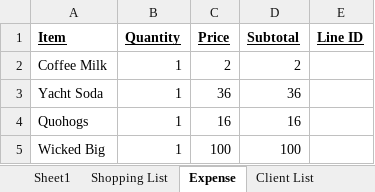
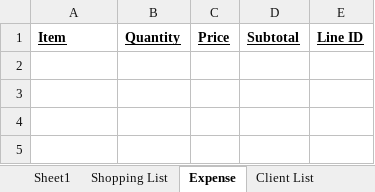
Before and after one commit to 210927-Reston-UiPath/Gallaway_A-P1, an Excel workbook: P1-Rosa/P1-Reports.xlsx, sheet Expense, drawn as a sheet; values as stored, in another font and other column widths than the file's, no borders; the diff names each change by its address in the sheet, - before the commit and + after, or states it on an @@ line.

```diff
--- a/P1-Rosa/P1-Reports.xlsx (sheet Expense)
+++ b/P1-Rosa/P1-Reports.xlsx (sheet Expense)
-row 2: Coffee Milk | 1 | 2 | 2
-row 3: Yacht Soda | 1 | 36 | 36
-row 4: Quohogs | 1 | 16 | 16
-row 5: Wicked Big | 1 | 100 | 100
```
Also changed, not shown: sheet Shopping List, 20 other files.
